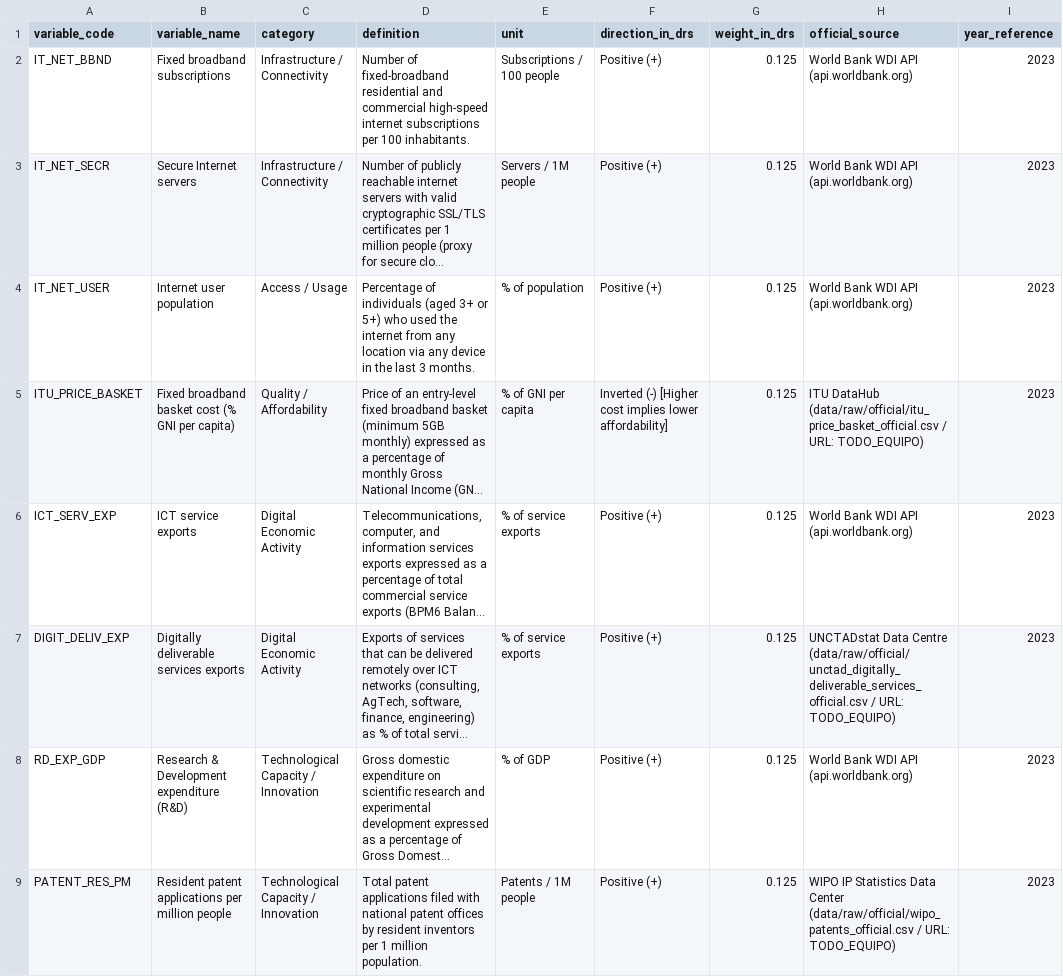
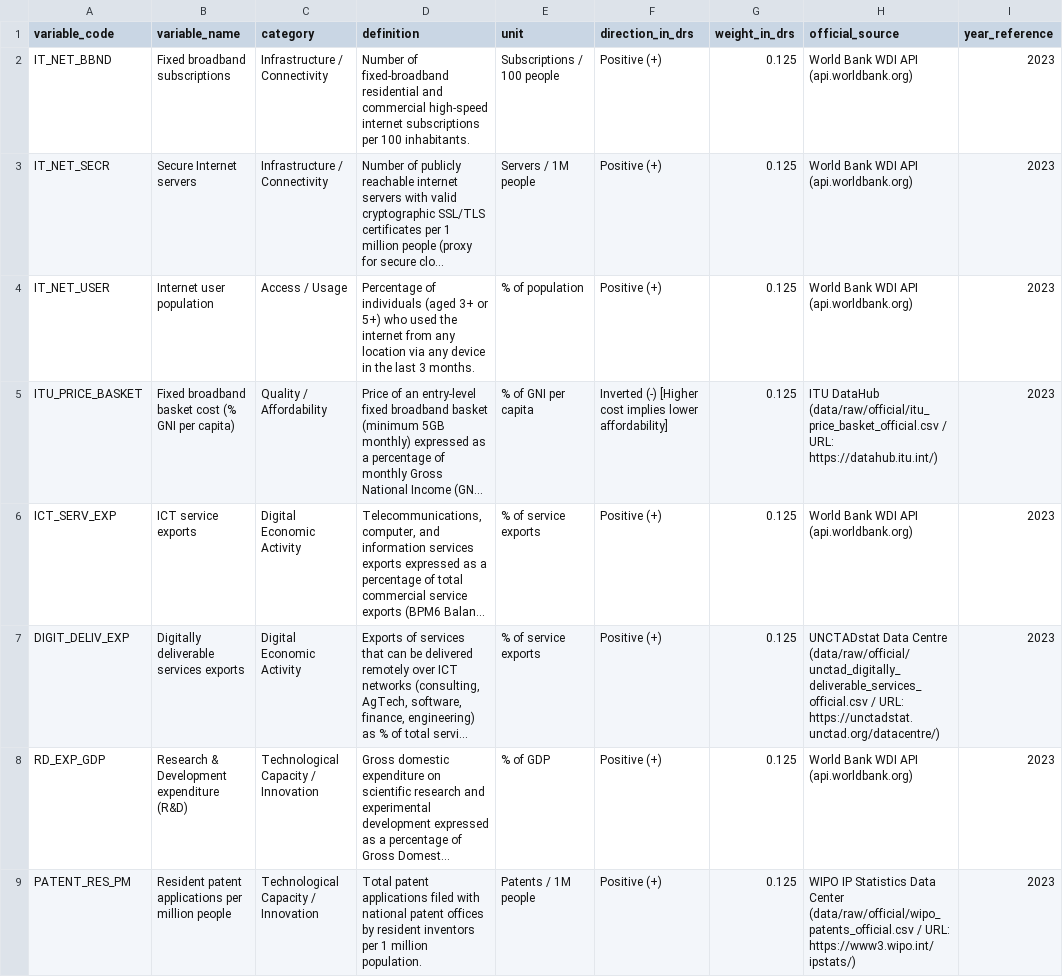
Before and after one commit to RusselKu/DigitalEconomyUpy, a CSV file: data_dictionary.csv, drawn as a sheet; long unchanged cells end in …; the diff names each change by its address in the sheet, - before the commit and + after, or states it on an @@ line.

```diff
--- a/data_dictionary.csv
+++ b/data_dictionary.csv
-H5 (official_source): …/ URL: TODO_EQUIPO)
+H5 (official_source): …/ URL: https://datahub.itu.int/)
-H7 (official_source): …/ URL: TODO_EQUIPO)
+H7 (official_source): …/ URL: https://unctadstat.unctad.org/datacentre/)
-H9 (official_source): …/ URL: TODO_EQUIPO)
+H9 (official_source): …/ URL: https://www3.wipo.int/ipstats/)
```
Also changed, not shown: source_log.csv, 7 other files.
